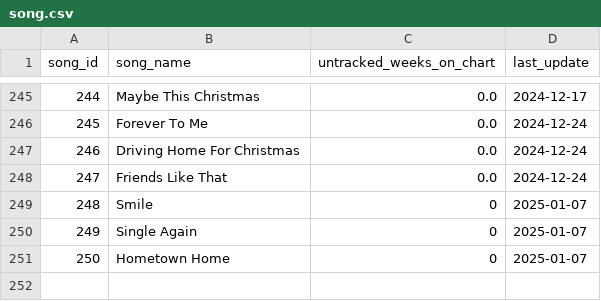
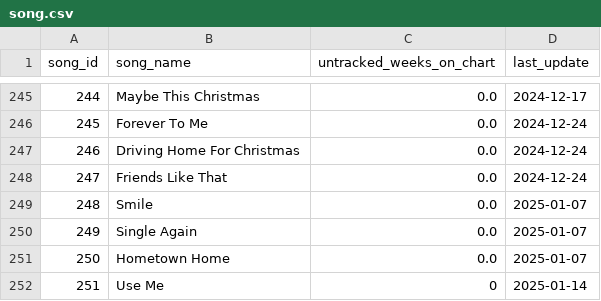
Before and after one commit to jwmanahan/billboard, a CSV file: source_data/song.csv, drawn as a sheet; only a part is shown, gaps mark what is left out.

```diff
--- a/source_data/song.csv
+++ b/source_data/song.csv
@@ -248,4 +248,5 @@ song_id,song_name,untracked_weeks_on_chart,last_update
 247,Friends Like That,0.0,2024-12-24
-248,Smile,0,2025-01-07
-249,Single Again,0,2025-01-07
-250,Hometown Home,0,2025-01-07
+248,Smile,0.0,2025-01-07
+249,Single Again,0.0,2025-01-07
+250,Hometown Home,0.0,2025-01-07
+251,Use Me,0,2025-01-14
```
Also changed, not shown: source_data/billboard_ranking.csv, source_data/song_to_artist.csv, 2 other files.
